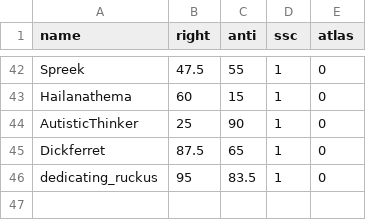
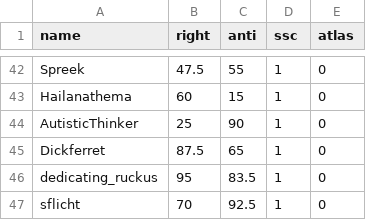
Before and after one commit to Enopoletus/quiz, a CSV file: forms.csv, drawn as a sheet; only a part is shown, gaps mark what is left out.

Commit message:
Update forms.csv

```diff
--- a/forms.csv
+++ b/forms.csv
@@ -46 +46,2 @@ Dickferret,87.5,65,1,0
 dedicating_ruckus,95,83.5,1,0
+sflicht,70,92.5,1,0
```
